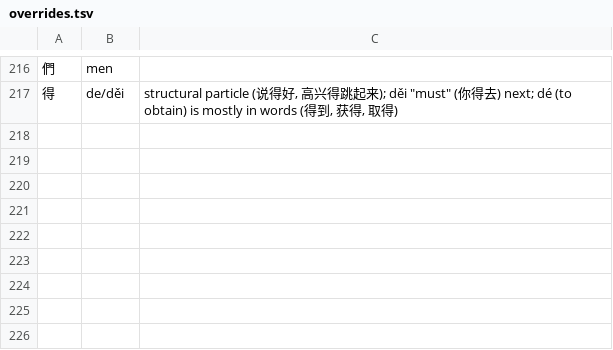
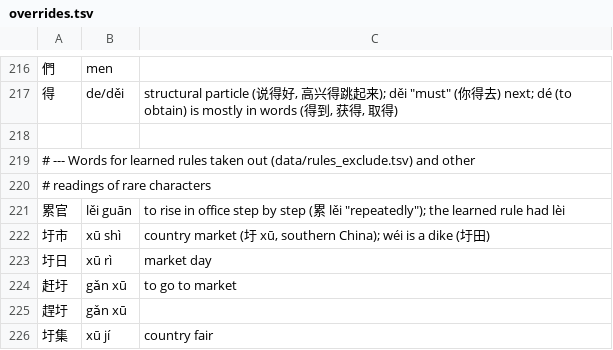
Before and after one commit to scartoon/koreader-chinese-helper, a TSV file: data/overrides.tsv, drawn as a sheet; only a part is shown, gaps mark what is left out; the diff names each change by its address in the sheet, - before the commit and + after, or states it on an @@ line.

```diff
--- a/data/overrides.tsv
+++ b/data/overrides.tsv
+row 218: (empty)
+row 219: # --- Words for learned rules taken out (data/rules_exclude.tsv) and other
+row 220: # readings of rare characters
+row 221: 累官 | lěi guān | to rise in office step by step (累 lěi "repeatedly"); the learned rule had lèi
+row 222: 圩市 | xū shì | country market (圩 xū, southern China); wéi is a dike (圩田)
+row 223: 圩日 | xū rì | market day
+row 224: 赶圩 | gǎn xū | to go to market
+row 225: 趕圩 | gǎn xū
+row 226: 圩集 | xū jí | country fair
```
Also changed, not shown: data/rules.tsv, data/uncertain.tsv, 6 other files.
